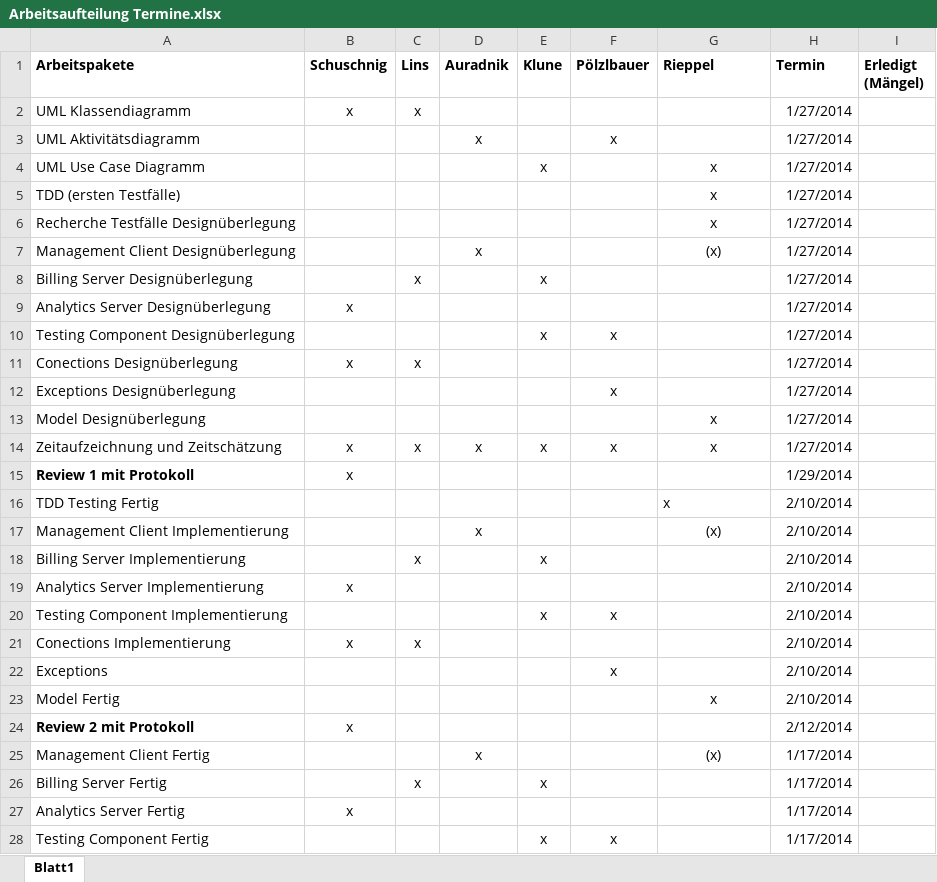
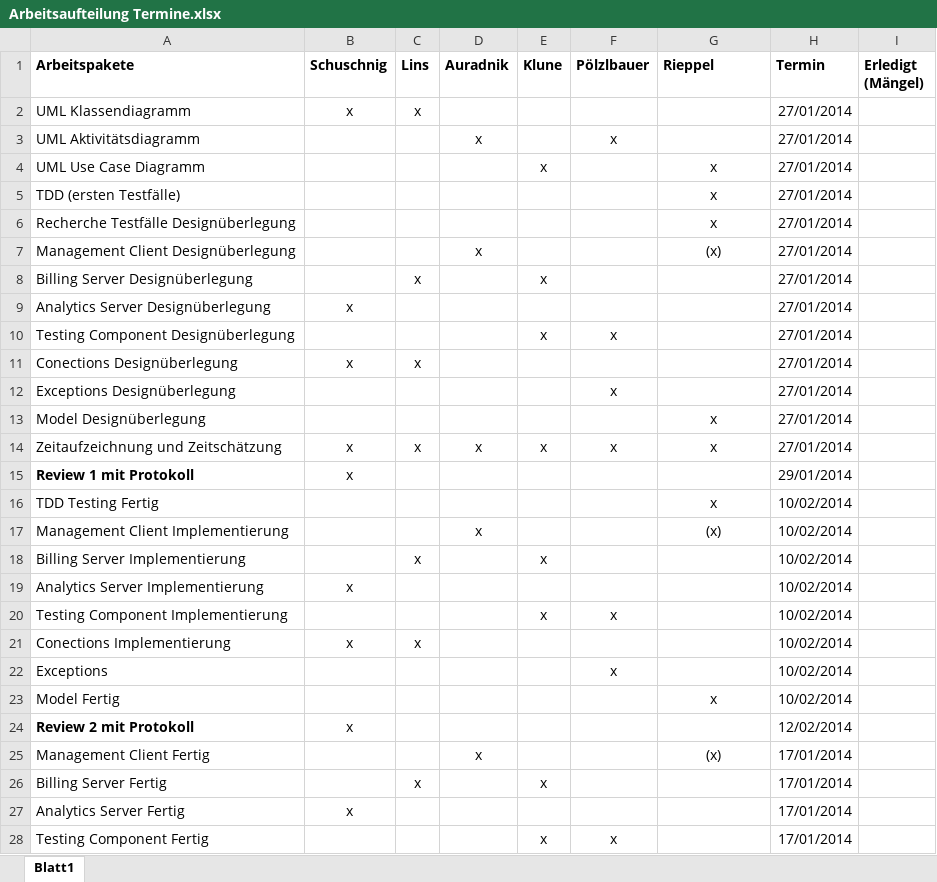
Before and after one commit to tobischuschnig/RMIAuction, an Excel workbook: Dokumente/Arbeitsaufteilung Termine.xlsx, sheet Blatt1, drawn as a sheet; only a part is shown; values as stored, in another font and other column widths than the file's, no borders; the diff covers the shown part only; the diff names each change by its address in the sheet, - before the commit and + after, or states it on an @@ line.

```diff
--- a/Dokumente/Arbeitsaufteilung Termine.xlsx (sheet Blatt1)
+++ b/Dokumente/Arbeitsaufteilung Termine.xlsx (sheet Blatt1)
-H2:H14 (Termin): 1/27/2014
+H2:H14 (Termin): 27/01/2014
-H15 (Termin): 1/29/2014
+H15 (Termin): 29/01/2014
-G16 alignment: left
+G16 alignment: center
-H16:H23 (Termin): 2/10/2014
+H16:H23 (Termin): 10/02/2014
-H24 (Termin): 2/12/2014
+H24 (Termin): 12/02/2014
-H25:H28 (Termin): 1/17/2014
+H25:H28 (Termin): 17/01/2014
```
Also changed, not shown: 11 edited cells and cell formats elsewhere in this sheet, Dokumente/Arbeitszeiterfassung1.xlsx, 3 other files.
